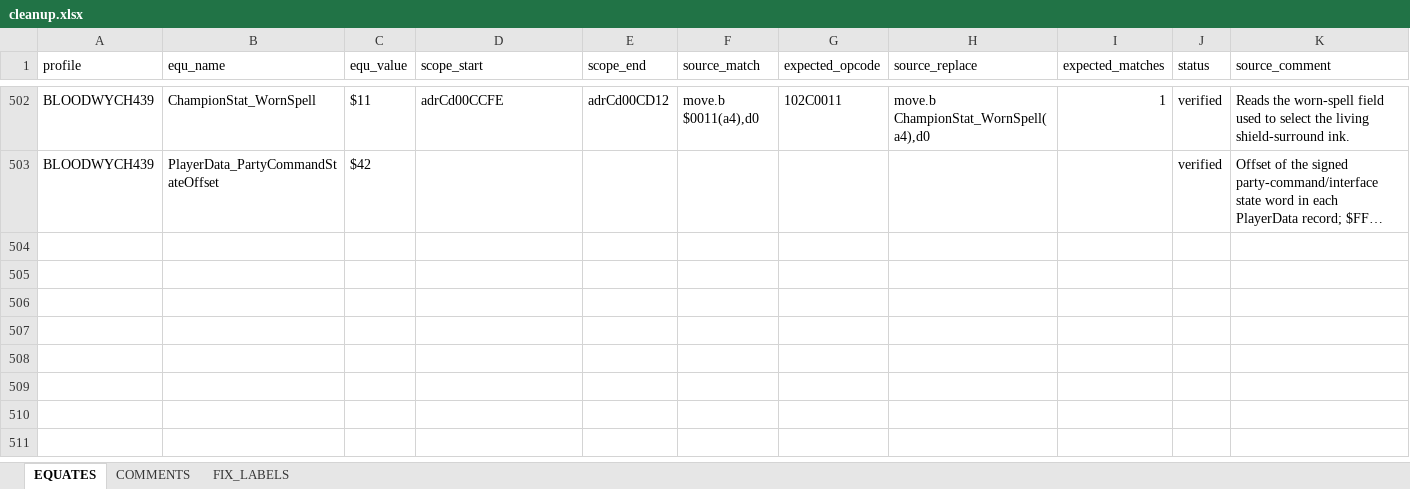
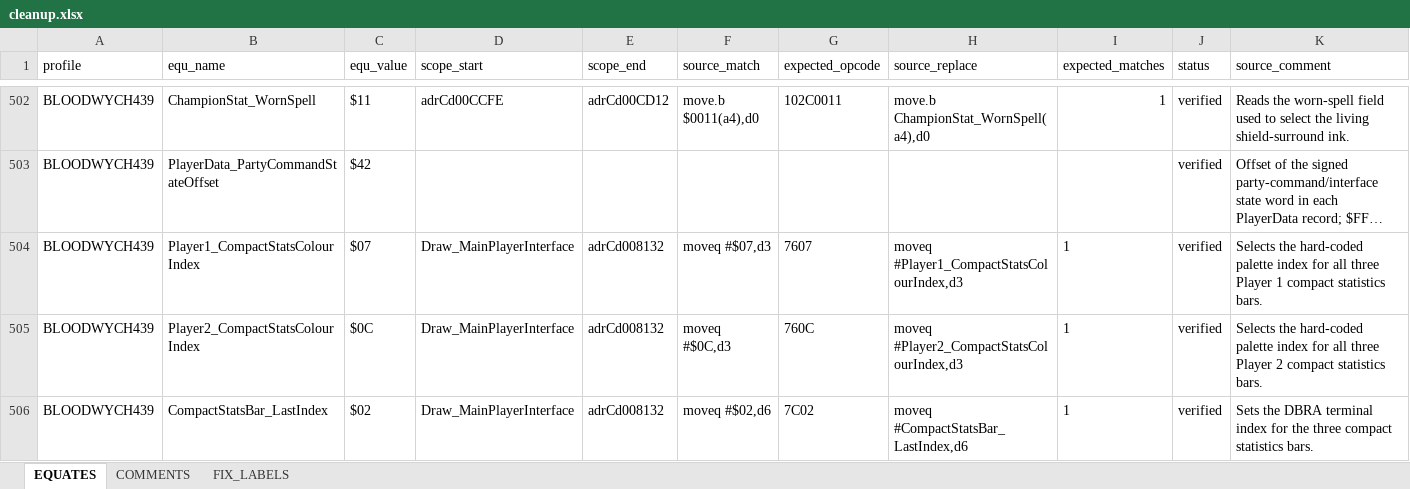
Before and after one commit to HoraceAndTheSpider/Bloodwych-68k, an Excel workbook: cleanup.xlsx, sheet EQUATES, drawn as a sheet; only a part is shown, gaps mark what is left out; long unchanged cells end in …; values as stored, in another font and other column widths than the file's, no borders; rows hold the shown columns only; the diff covers the shown part only; the diff names each change by its address in the sheet, - before the commit and + after, or states it on an @@ line.

```diff
--- a/cleanup.xlsx (sheet EQUATES)
+++ b/cleanup.xlsx (sheet EQUATES)
+row 504: BLOODWYCH439 | Player1_CompactStatsColourIndex | $07 | Draw_MainPlayerInterface | adrCd008132 | moveq #$07,d3 | 7607 | moveq #Player1_CompactStatsColourIndex,d3 | 1 | verified | Selects the hard-coded palette index for all three Player 1 compact statistics bars.
+row 505: BLOODWYCH439 | Player2_CompactStatsColourIndex | $0C | Draw_MainPlayerInterface | adrCd008132 | moveq #$0C,d3 | 760C | moveq #Player2_CompactStatsColourIndex,d3 | 1 | verified | Selects the hard-coded palette index for all three Player 2 compact statistics bars.
+row 506: BLOODWYCH439 | CompactStatsBar_LastIndex | $02 | Draw_MainPlayerInterface | adrCd008132 | moveq #$02,d6 | 7C02 | moveq #CompactStatsBar_LastIndex,d6 | 1 | verified | Sets the DBRA terminal index for the three compact statistics bars.
```
Also changed, not shown: 2 added rows and 5 edited cells elsewhere in this sheet, sheet COMMENTS, segments.xlsx, 7 other files.
